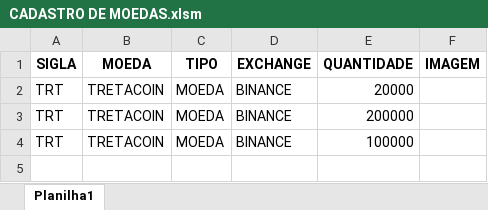
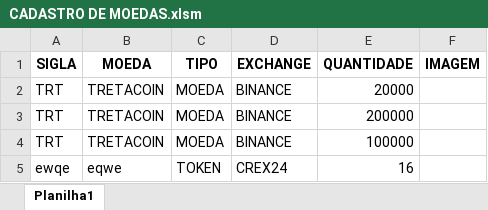
Before and after one commit to Doni-zete/CADASTRO-DE-CRIPTOMOEDAS, an Excel workbook: CADASTRO DE MOEDAS.xlsm, sheet Planilha1, drawn as a sheet; values as stored, in another font and other column widths than the file's, no borders; charts and pictures not drawn; the diff names each change by its address in the sheet, - before the commit and + after, or states it on an @@ line.

Commit message:
Adicionado novo valor no excel

```diff
--- a/CADASTRO DE MOEDAS.xlsm (sheet Planilha1)
+++ b/CADASTRO DE MOEDAS.xlsm (sheet Planilha1)
+row 5: ewqe | eqwe | TOKEN | CREX24 | 16
```
